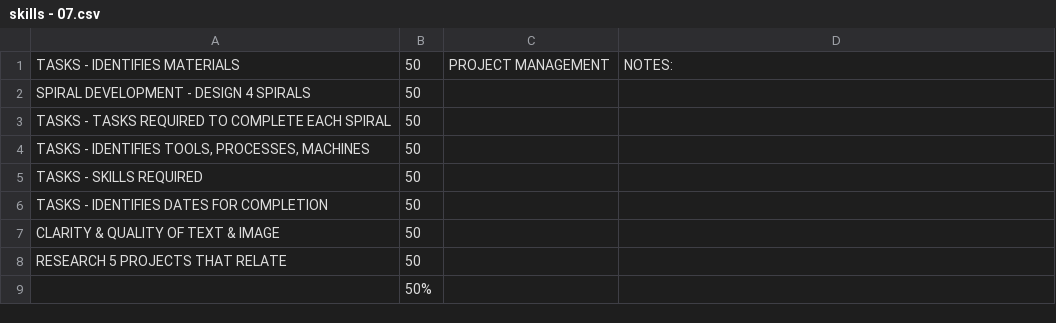
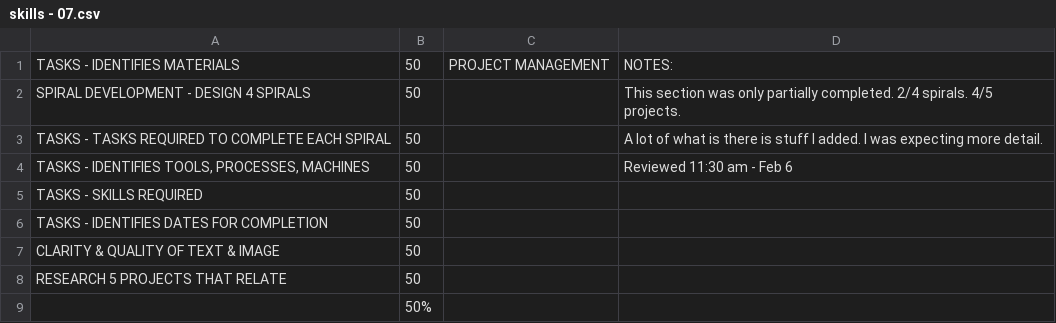
Before and after one commit to makercreator/learn, a CSV file: students/zak/07/skills - 07.csv, drawn as a sheet.

```diff
--- a/students/zak/07/skills - 07.csv
+++ b/students/zak/07/skills - 07.csv
@@ -1,5 +1,5 @@
 TASKS - IDENTIFIES MATERIALS,50,PROJECT MANAGEMENT,NOTES:
-SPIRAL DEVELOPMENT - DESIGN 4 SPIRALS,50,,
-TASKS - TASKS REQUIRED TO COMPLETE EACH SPIRAL,50,,
-"TASKS - IDENTIFIES TOOLS, PROCESSES, MACHINES",50,,
+SPIRAL DEVELOPMENT - DESIGN 4 SPIRALS,50,,This section was only partially completed. 2/4 spirals. 4/5 projects.
+TASKS - TASKS REQUIRED TO COMPLETE EACH SPIRAL,50,, A lot of what is there is stuff I added. I was expecting more detail.
+"TASKS - IDENTIFIES TOOLS, PROCESSES, MACHINES",50,,Reviewed 11:30 am - Feb 6
 TASKS - SKILLS REQUIRED,50,,
```
Also changed, not shown: students/zak/08/skills - 08.csv, students/zak/09/skills - 09.csv.
